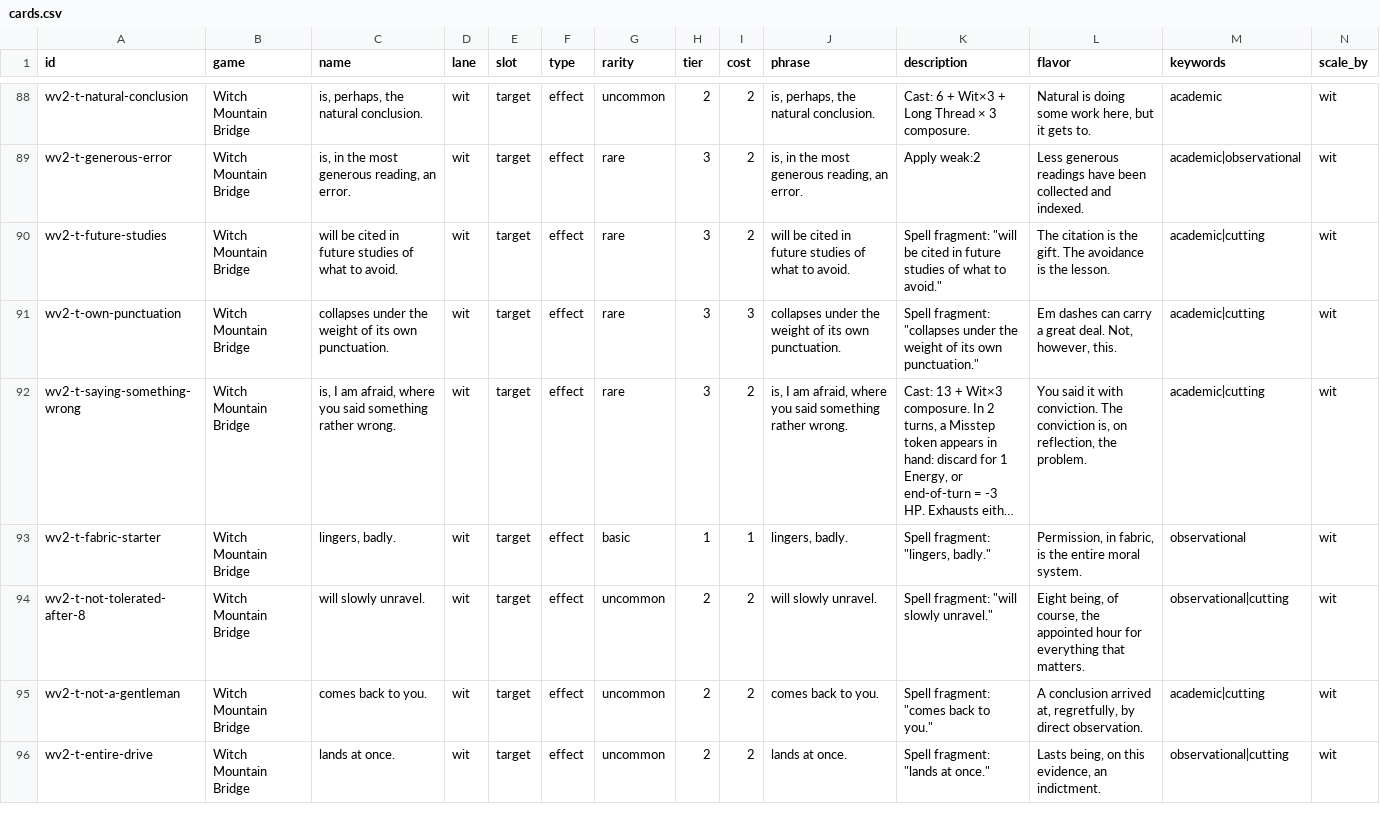
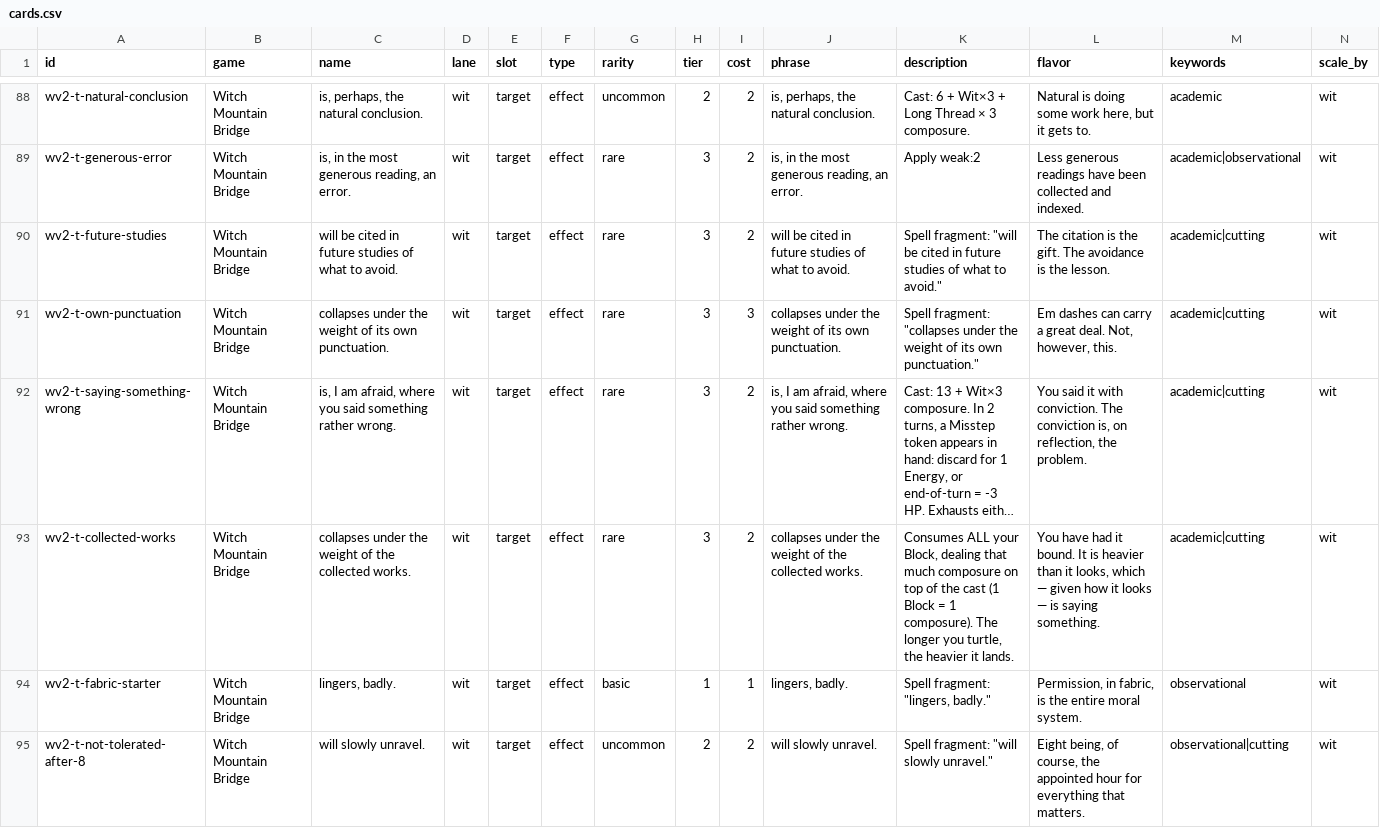
Before and after one commit to fylkemarka/wizard-graduation, a CSV file: dataset/cards/cards.csv, drawn as a sheet; only a part is shown, gaps mark what is left out; the shorter side is filled out with more unchanged rows; long unchanged cells end in …; rows hold the shown columns only; the diff names each change by its address in the sheet, - before the commit and + after, or states it on an @@ line.

```diff
--- a/dataset/cards/cards.csv
+++ b/dataset/cards/cards.csv
+row 93: wv2-t-collected-works | Witch Mountain Bridge | collapses under the weight of the collected works. | wit | target | effect | rare | 3 | 2 | collapses under the weight of the collected works. | Consumes ALL your Block, dealing that much composure on top of the cast (1 Block = 1 composure). The longer you turtle, the heavier it lands. | You have had it bound. It is heavier than it looks, which — given how it looks — is saying something. | academic|cutting | wit
```
Also changed, not shown: 9 other files.
